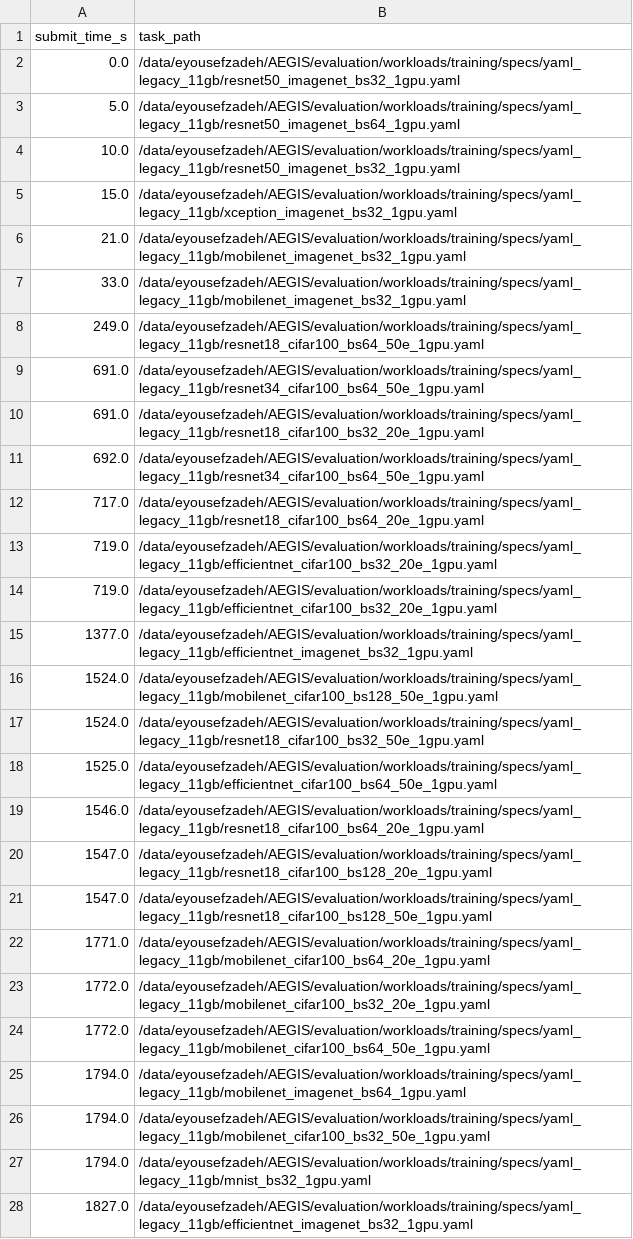
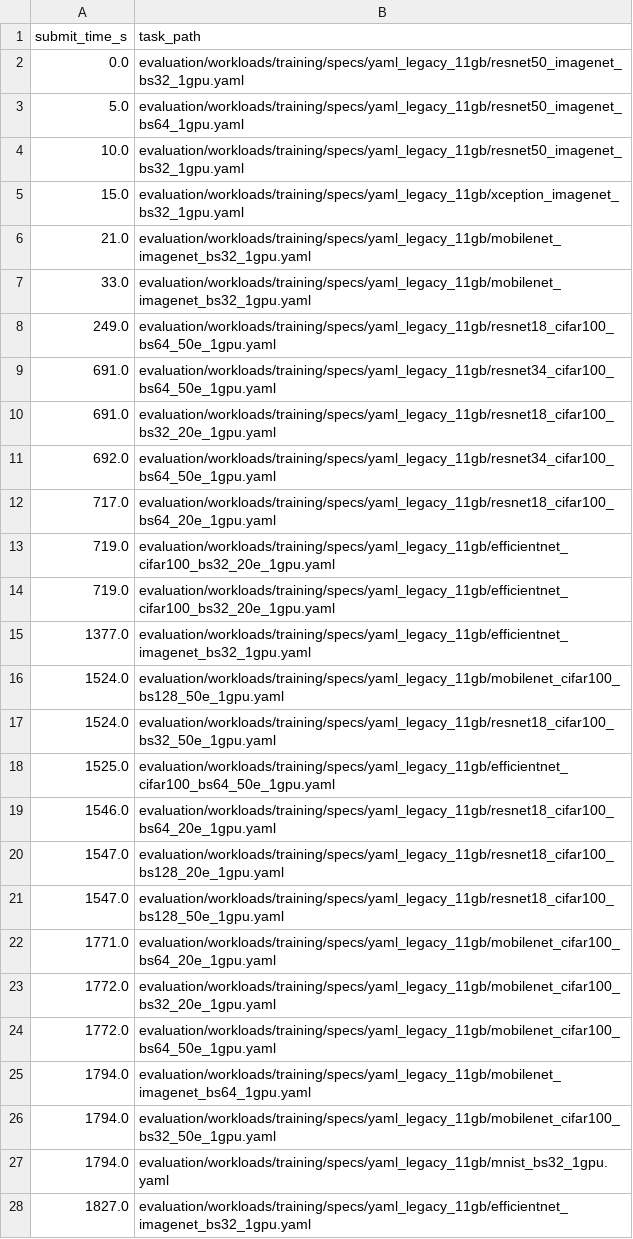
Before and after one commit to ehsanyousefzadehasl/AEGIS, a CSV file: evaluation/experiments/traces/legacy_rtx2080ti/mapper_outputs/saturn_legacy_rtx2080ti_seed42_60jobs.execution.csv, drawn as a sheet; only a part is shown; the diff covers the shown part only; the diff names each change by its address in the sheet, - before the commit and + after, or states it on an @@ line.

Commit message:
chore(eval): use relative paths in legacy Saturn trace

```diff
--- a/evaluation/experiments/traces/legacy_rtx2080ti/mapper_outputs/saturn_legacy_rtx2080ti_seed42_60jobs.execution.csv
+++ b/evaluation/experiments/traces/legacy_rtx2080ti/mapper_outputs/saturn_legacy_rtx2080ti_seed42_60jobs.execution.csv
-B2 (task_path): /data/eyousefzadeh/AEGIS/evaluation/workloads/training/specs/yaml_legacy_11gb/resnet50_imagenet_bs32_1gpu.yaml
+B2 (task_path): evaluation/workloads/training/specs/yaml_legacy_11gb/resnet50_imagenet_bs32_1gpu.yaml
-B3 (task_path): /data/eyousefzadeh/AEGIS/evaluation/workloads/training/specs/yaml_legacy_11gb/resnet50_imagenet_bs64_1gpu.yaml
+B3 (task_path): evaluation/workloads/training/specs/yaml_legacy_11gb/resnet50_imagenet_bs64_1gpu.yaml
-B4 (task_path): /data/eyousefzadeh/AEGIS/evaluation/workloads/training/specs/yaml_legacy_11gb/resnet50_imagenet_bs32_1gpu.yaml
+B4 (task_path): evaluation/workloads/training/specs/yaml_legacy_11gb/resnet50_imagenet_bs32_1gpu.yaml
-B5 (task_path): /data/eyousefzadeh/AEGIS/evaluation/workloads/training/specs/yaml_legacy_11gb/xception_imagenet_bs32_1gpu.yaml
+B5 (task_path): evaluation/workloads/training/specs/yaml_legacy_11gb/xception_imagenet_bs32_1gpu.yaml
-B6:B7 (task_path): /data/eyousefzadeh/AEGIS/evaluation/workloads/training/specs/yaml_legacy_11gb/mobilenet_imagenet_bs32_1gpu.yaml
+B6:B7 (task_path): evaluation/workloads/training/specs/yaml_legacy_11gb/mobilenet_imagenet_bs32_1gpu.yaml
-B8 (task_path): /data/eyousefzadeh/AEGIS/evaluation/workloads/training/specs/yaml_legacy_11gb/resnet18_cifar100_bs64_50e_1gpu.yaml
+B8 (task_path): evaluation/workloads/training/specs/yaml_legacy_11gb/resnet18_cifar100_bs64_50e_1gpu.yaml
-B9 (task_path): /data/eyousefzadeh/AEGIS/evaluation/workloads/training/specs/yaml_legacy_11gb/resnet34_cifar100_bs64_50e_1gpu.yaml
+B9 (task_path): evaluation/workloads/training/specs/yaml_legacy_11gb/resnet34_cifar100_bs64_50e_1gpu.yaml
-B10 (task_path): /data/eyousefzadeh/AEGIS/evaluation/workloads/training/specs/yaml_legacy_11gb/resnet18_cifar100_bs32_20e_1gpu.yaml
+B10 (task_path): evaluation/workloads/training/specs/yaml_legacy_11gb/resnet18_cifar100_bs32_20e_1gpu.yaml
-B11 (task_path): /data/eyousefzadeh/AEGIS/evaluation/workloads/training/specs/yaml_legacy_11gb/resnet34_cifar100_bs64_50e_1gpu.yaml
+B11 (task_path): evaluation/workloads/training/specs/yaml_legacy_11gb/resnet34_cifar100_bs64_50e_1gpu.yaml
-B12 (task_path): /data/eyousefzadeh/AEGIS/evaluation/workloads/training/specs/yaml_legacy_11gb/resnet18_cifar100_bs64_20e_1gpu.yaml
+B12 (task_path): evaluation/workloads/training/specs/yaml_legacy_11gb/resnet18_cifar100_bs64_20e_1gpu.yaml
-B13:B14 (task_path): /data/eyousefzadeh/AEGIS/evaluation/workloads/training/specs/yaml_legacy_11gb/efficientnet_cifar100_bs32_20e_1gpu.yaml
+B13:B14 (task_path): evaluation/workloads/training/specs/yaml_legacy_11gb/efficientnet_cifar100_bs32_20e_1gpu.yaml
-B15 (task_path): /data/eyousefzadeh/AEGIS/evaluation/workloads/training/specs/yaml_legacy_11gb/efficientnet_imagenet_bs32_1gpu.yaml
+B15 (task_path): evaluation/workloads/training/specs/yaml_legacy_11gb/efficientnet_imagenet_bs32_1gpu.yaml
-B16 (task_path): /data/eyousefzadeh/AEGIS/evaluation/workloads/training/specs/yaml_legacy_11gb/mobilenet_cifar100_bs128_50e_1gpu.yaml
+B16 (task_path): evaluation/workloads/training/specs/yaml_legacy_11gb/mobilenet_cifar100_bs128_50e_1gpu.yaml
-B17 (task_path): /data/eyousefzadeh/AEGIS/evaluation/workloads/training/specs/yaml_legacy_11gb/resnet18_cifar100_bs32_50e_1gpu.yaml
+B17 (task_path): evaluation/workloads/training/specs/yaml_legacy_11gb/resnet18_cifar100_bs32_50e_1gpu.yaml
-B18 (task_path): /data/eyousefzadeh/AEGIS/evaluation/workloads/training/specs/yaml_legacy_11gb/efficientnet_cifar100_bs64_50e_1gpu.yaml
+B18 (task_path): evaluation/workloads/training/specs/yaml_legacy_11gb/efficientnet_cifar100_bs64_50e_1gpu.yaml
-B19 (task_path): /data/eyousefzadeh/AEGIS/evaluation/workloads/training/specs/yaml_legacy_11gb/resnet18_cifar100_bs64_20e_1gpu.yaml
+B19 (task_path): evaluation/workloads/training/specs/yaml_legacy_11gb/resnet18_cifar100_bs64_20e_1gpu.yaml
-B20 (task_path): /data/eyousefzadeh/AEGIS/evaluation/workloads/training/specs/yaml_legacy_11gb/resnet18_cifar100_bs128_20e_1gpu.yaml
+B20 (task_path): evaluation/workloads/training/specs/yaml_legacy_11gb/resnet18_cifar100_bs128_20e_1gpu.yaml
-B21 (task_path): /data/eyousefzadeh/AEGIS/evaluation/workloads/training/specs/yaml_legacy_11gb/resnet18_cifar100_bs128_50e_1gpu.yaml
+B21 (task_path): evaluation/workloads/training/specs/yaml_legacy_11gb/resnet18_cifar100_bs128_50e_1gpu.yaml
-B22 (task_path): /data/eyousefzadeh/AEGIS/evaluation/workloads/training/specs/yaml_legacy_11gb/mobilenet_cifar100_bs64_20e_1gpu.yaml
+B22 (task_path): evaluation/workloads/training/specs/yaml_legacy_11gb/mobilenet_cifar100_bs64_20e_1gpu.yaml
-B23 (task_path): /data/eyousefzadeh/AEGIS/evaluation/workloads/training/specs/yaml_legacy_11gb/mobilenet_cifar100_bs32_20e_1gpu.yaml
+B23 (task_path): evaluation/workloads/training/specs/yaml_legacy_11gb/mobilenet_cifar100_bs32_20e_1gpu.yaml
-B24 (task_path): /data/eyousefzadeh/AEGIS/evaluation/workloads/training/specs/yaml_legacy_11gb/mobilenet_cifar100_bs64_50e_1gpu.yaml
+B24 (task_path): evaluation/workloads/training/specs/yaml_legacy_11gb/mobilenet_cifar100_bs64_50e_1gpu.yaml
-B25 (task_path): /data/eyousefzadeh/AEGIS/evaluation/workloads/training/specs/yaml_legacy_11gb/mobilenet_imagenet_bs64_1gpu.yaml
+B25 (task_path): evaluation/workloads/training/specs/yaml_legacy_11gb/mobilenet_imagenet_bs64_1gpu.yaml
-B26 (task_path): /data/eyousefzadeh/AEGIS/evaluation/workloads/training/specs/yaml_legacy_11gb/mobilenet_cifar100_bs32_50e_1gpu.yaml
+B26 (task_path): evaluation/workloads/training/specs/yaml_legacy_11gb/mobilenet_cifar100_bs32_50e_1gpu.yaml
-B27 (task_path): /data/eyousefzadeh/AEGIS/evaluation/workloads/training/specs/yaml_legacy_11gb/mnist_bs32_1gpu.yaml
+B27 (task_path): evaluation/workloads/training/specs/yaml_legacy_11gb/mnist_bs32_1gpu.yaml
-B28 (task_path): /data/eyousefzadeh/AEGIS/evaluation/workloads/training/specs/yaml_legacy_11gb/efficientnet_imagenet_bs32_1gpu.yaml
+B28 (task_path): evaluation/workloads/training/specs/yaml_legacy_11gb/efficientnet_imagenet_bs32_1gpu.yaml
```
Also changed, not shown: 33 edited cells elsewhere in this file, 1 other file.
